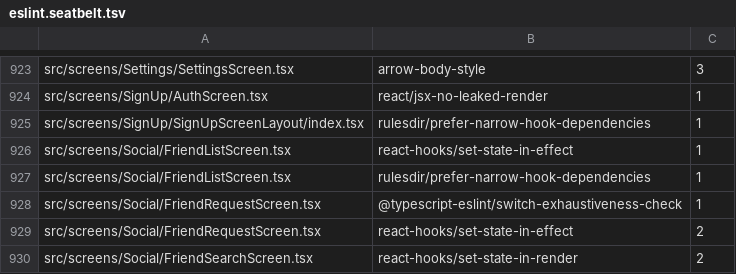
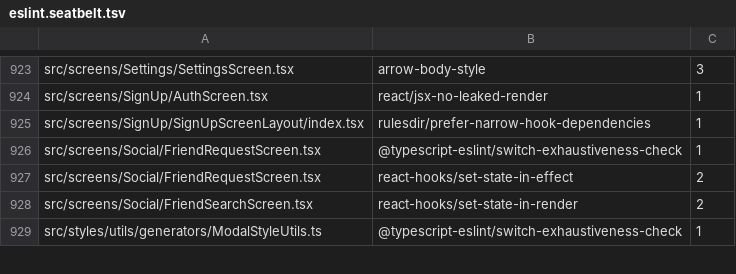
Before and after one commit to PetrCala/Kiroku, a TSV file: eslint.seatbelt.tsv, drawn as a sheet; only a part is shown, gaps mark what is left out; the shorter side is filled out with more unchanged rows; the diff names each change by its address in the sheet, - before the commit and + after, or states it on an @@ line.

```diff
--- a/eslint.seatbelt.tsv
+++ b/eslint.seatbelt.tsv
-row 926: src/screens/Social/FriendListScreen.tsx | react-hooks/set-state-in-effect | 1
-row 927: src/screens/Social/FriendListScreen.tsx | rulesdir/prefer-narrow-hook-dependencies | 1
```
